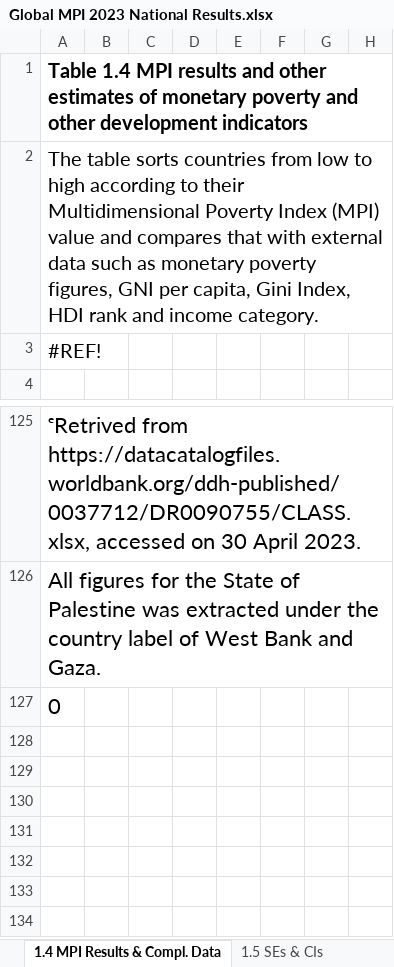
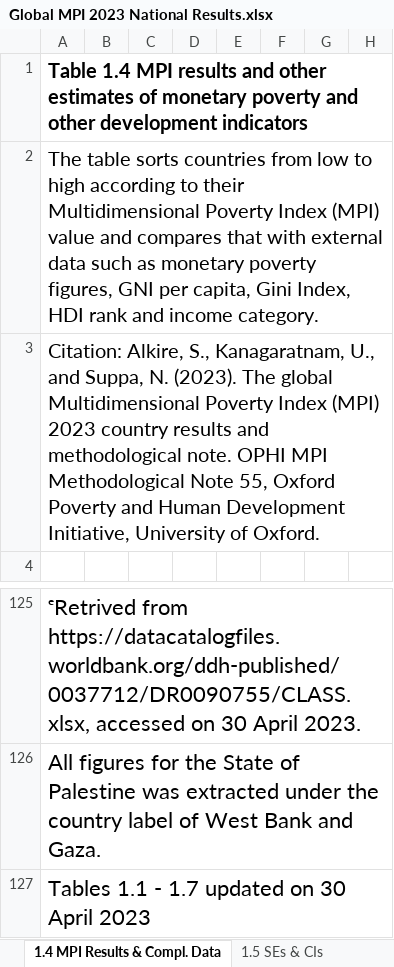
Before and after one commit to samiadam7/MPI-Project, an Excel workbook: data/raw/Global MPI 2023 National Results.xlsx, sheet 1.4 MPI Results & Compl. Data, drawn as a sheet; only a part is shown, gaps mark what is left out; values as stored, in another font and other column widths than the file's, no borders; the diff names each change by its address in the sheet, - before the commit and + after, or states it on an @@ line.

Commit message:
Add 2022 Data

```diff
--- a/data/raw/Global MPI 2023 National Results.xlsx (sheet 1.4 MPI Results & Compl. Data)
+++ b/data/raw/Global MPI 2023 National Results.xlsx (sheet 1.4 MPI Results & Compl. Data)
-A3: #REF!
+A3: Citation: Alkire, S., Kanagaratnam, U., and Suppa, N. (2023). The global Multidimensional Poverty Index (MPI) 2023 country results and methodological note. OPHI MPI Methodological Note 55, Oxford Poverty and Human Development Initiative, University of Oxford.
-A127: 0
+A127: Tables 1.1 - 1.7 updated on 30 April 2023
```
Also changed, not shown: sheet 1.1 National MPI Results, sheet 1.3 Contribut'n of Deprivations, sheet 1.5 SEs & CIs, sheet 1.7 Sample Size & Non-Response, sheet 1.6 Uncensored Headcounts, sheet 1.2 Censored Headcounts, other sheet tabs, 1 other file.
